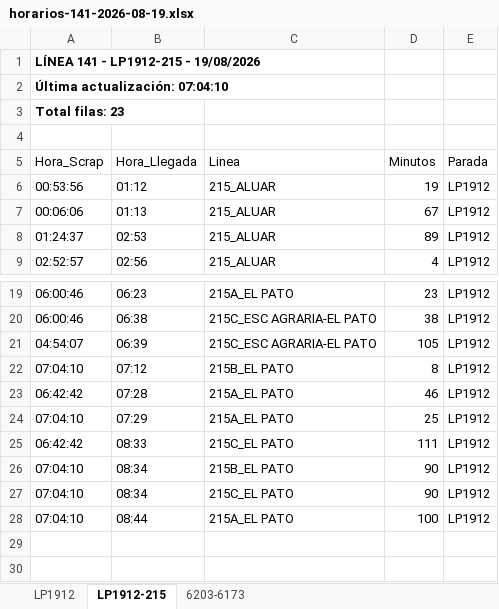
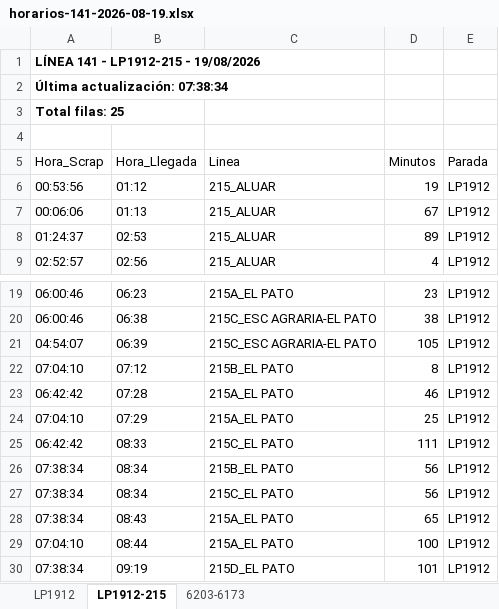
Before and after one commit to palomac00/recolector-cuadradoapp, an Excel workbook: data/horarios-141-2026-08-19.xlsx, sheet LP1912-215, drawn as a sheet; only a part is shown, gaps mark what is left out; values as stored, in another font and other column widths than the file's, no borders; the diff names each change by its address in the sheet, - before the commit and + after, or states it on an @@ line.

```diff
--- a/data/horarios-141-2026-08-19.xlsx (sheet LP1912-215)
+++ b/data/horarios-141-2026-08-19.xlsx (sheet LP1912-215)
-A2 (Hora_Scrap): Última actualización: 07:04:10
+A2 (Hora_Scrap): Última actualización: 07:38:34
-A3 (Hora_Scrap): Total filas: 23
+A3 (Hora_Scrap): Total filas: 25
-A26:A27 (Hora_Scrap): 07:04:10
+A26:A27 (Hora_Scrap): 07:38:34
-D26:D27 (Minutos): 90
+D26:D27 (Minutos): 56
+row 28: 07:38:34 | 08:43 | 215A_EL PATO | 65 | LP1912
+row 30: 07:38:34 | 09:19 | 215D_EL PATO | 101 | LP1912
```
Also changed, not shown: sheet LP1912, sheet 6203-6173.
